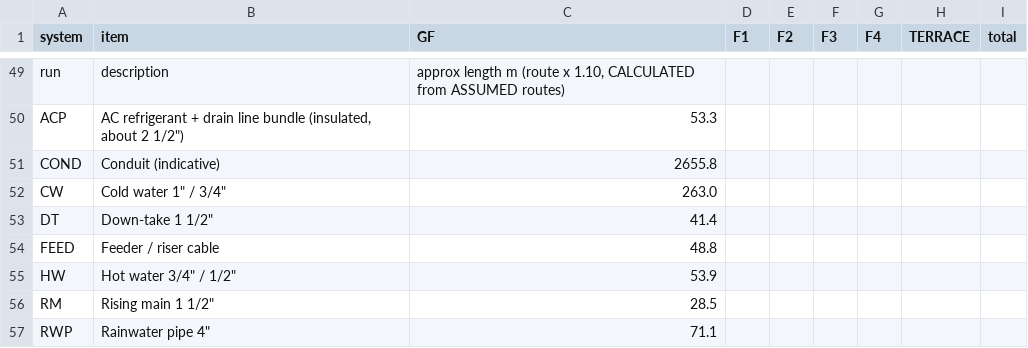
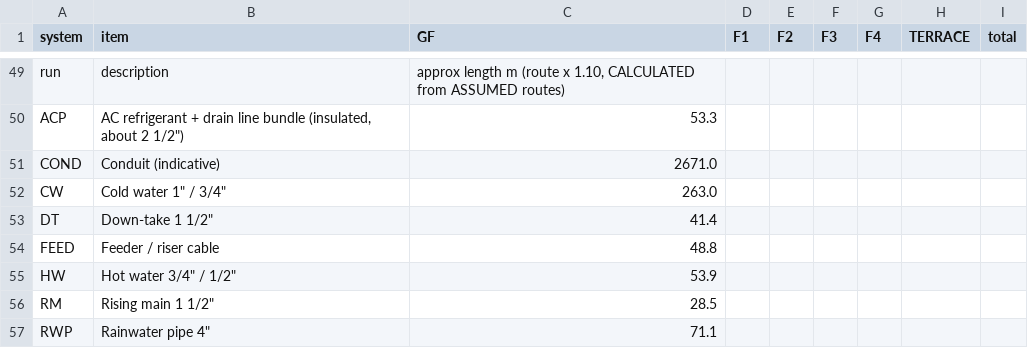
Before and after one commit to gangwalsanchit1/Dummy, a CSV file: docs/schedules/quantities.csv, drawn as a sheet; only a part is shown, gaps mark what is left out.

```diff
--- a/docs/schedules/quantities.csv
+++ b/docs/schedules/quantities.csv
@@ -50,3 +50,3 @@ run,description,"approx length m (route x 1.10, CALCULATED from ASSUMED routes)"
 ACP,"AC refrigerant + drain line bundle (insulated, about 2 1/2"")",53.3
-COND,Conduit (indicative),2655.8
+COND,Conduit (indicative),2671.0
 CW,"Cold water 1"" / 3/4""",263.0
```
Also changed, not shown: docs/schedules/points_schedule.csv, 19 other files.
